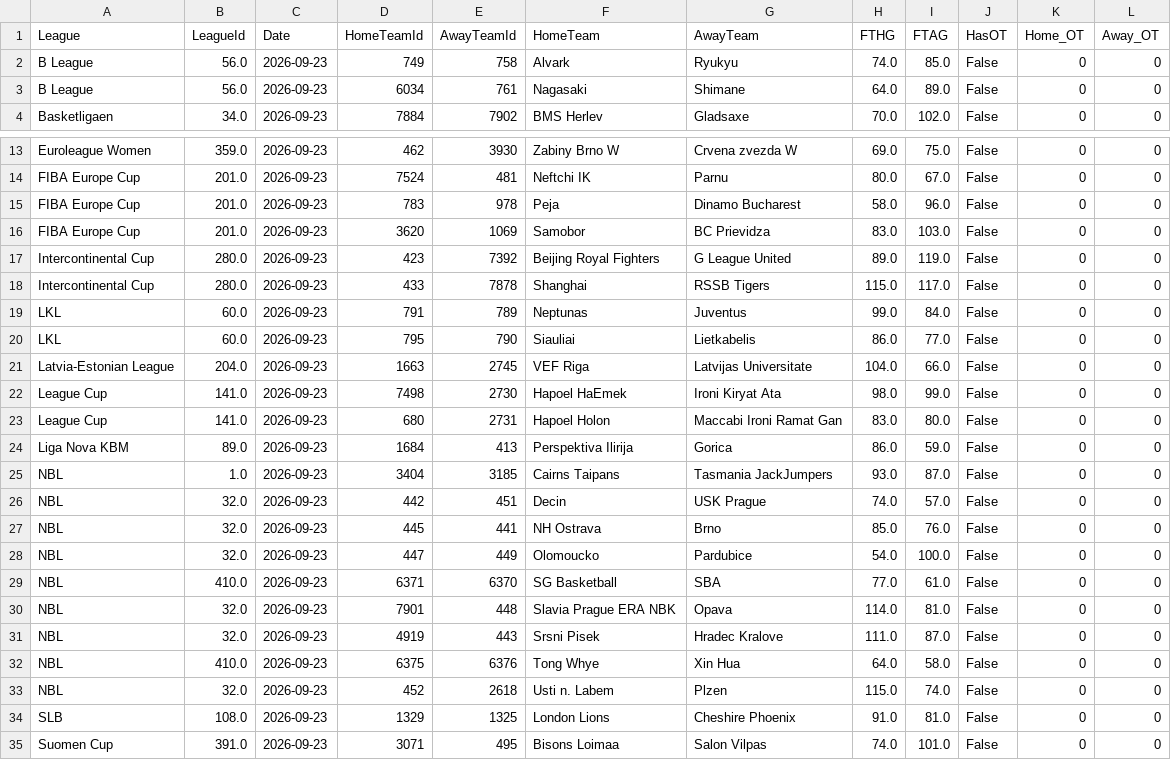
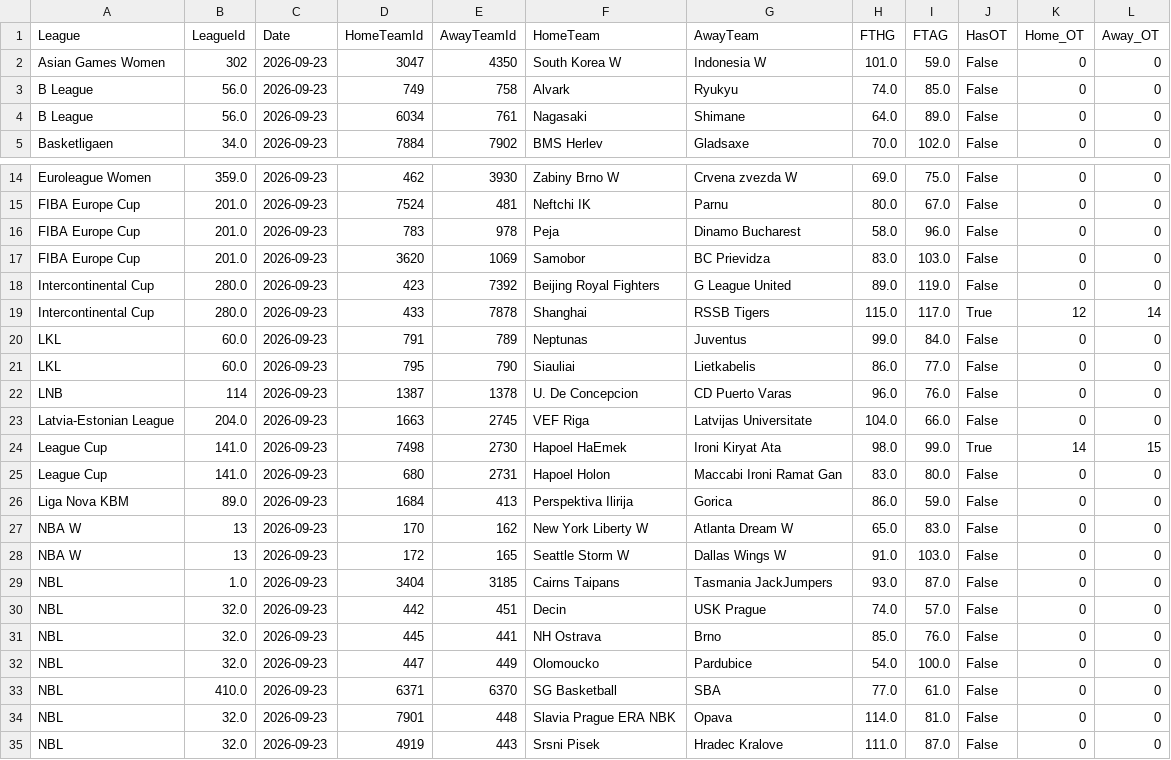
Before and after one commit to MatiasEspildora/pulpo-paul-bot, a CSV file: historico_mensual/basketball/historico_2026_09.csv, drawn as a sheet; only a part is shown, gaps mark what is left out; the shorter side is filled out with more unchanged rows.

```diff
--- a/historico_mensual/basketball/historico_2026_09.csv
+++ b/historico_mensual/basketball/historico_2026_09.csv
@@ -1,2 +1,3 @@
 League,LeagueId,Date,HomeTeamId,AwayTeamId,HomeTeam,AwayTeam,FTHG,FTAG,HasOT,Home_OT,Away_OT
+Asian Games Women,302,2026-09-23,3047,4350,South Korea W,Indonesia W,101.0,59.0,False,0,0
 B League,56.0,2026-09-23,749,758,Alvark,Ryukyu,74.0,85.0,False,0,0
@@ -17,9 +18,12 @@ FIBA Europe Cup,201.0,2026-09-23,3620,1069,Samobor,BC Prievidza,83.0,103.0,False
 Intercontinental Cup,280.0,2026-09-23,423,7392,Beijing Royal Fighters,G League United,89.0,119.0,False,0,0
-Intercontinental Cup,280.0,2026-09-23,433,7878,Shanghai,RSSB Tigers,115.0,117.0,False,0,0
+Intercontinental Cup,280.0,2026-09-23,433,7878,Shanghai,RSSB Tigers,115.0,117.0,True,12,14
 LKL,60.0,2026-09-23,791,789,Neptunas,Juventus,99.0,84.0,False,0,0
 LKL,60.0,2026-09-23,795,790,Siauliai,Lietkabelis,86.0,77.0,False,0,0
+LNB,114,2026-09-23,1387,1378,U. De Concepcion,CD Puerto Varas,96.0,76.0,False,0,0
 Latvia-Estonian League,204.0,2026-09-23,1663,2745,VEF Riga,Latvijas Universitate,104.0,66.0,False,0,0
-League Cup,141.0,2026-09-23,7498,2730,Hapoel HaEmek,Ironi Kiryat Ata,98.0,99.0,False,0,0
+League Cup,141.0,2026-09-23,7498,2730,Hapoel HaEmek,Ironi Kiryat Ata,98.0,99.0,True,14,15
 League Cup,141.0,2026-09-23,680,2731,Hapoel Holon,Maccabi Ironi Ramat Gan,83.0,80.0,False,0,0
 Liga Nova KBM,89.0,2026-09-23,1684,413,Perspektiva Ilirija,Gorica,86.0,59.0,False,0,0
+NBA W,13,2026-09-23,170,162,New York Liberty W,Atlanta Dream W,65.0,83.0,False,0,0
+NBA W,13,2026-09-23,172,165,Seattle Storm W,Dallas Wings W,91.0,103.0,False,0,0
 NBL,1.0,2026-09-23,3404,3185,Cairns Taipans,Tasmania JackJumpers,93.0,87.0,False,0,0
```
Also changed, not shown: 7 other files.
